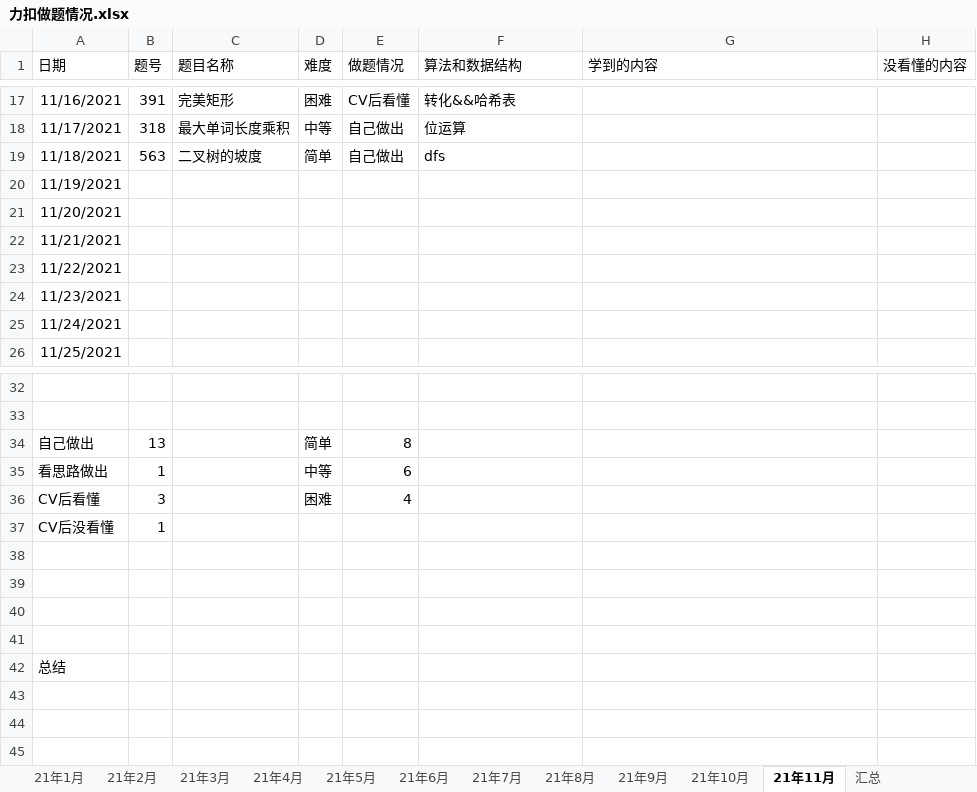
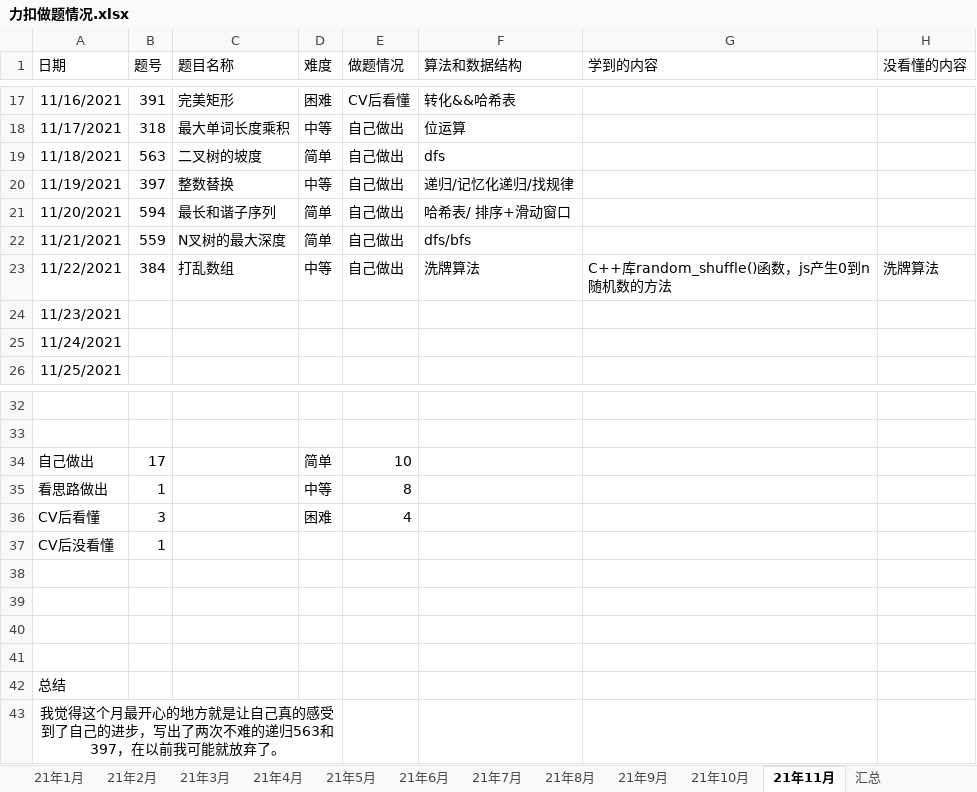
Before and after one commit to S-N-O-R-L-A-X/leetcode, an Excel workbook: 力扣做题情况.xlsx, sheet 21年11月, drawn as a sheet; only a part is shown, gaps mark what is left out; values as stored, in another font and other column widths than the file's, no borders; charts and pictures not drawn; the diff names each change by its address in the sheet, - before the commit and + after, or states it on an @@ line.

Commit message:
11-22

```diff
--- a/力扣做题情况.xlsx (sheet 21年11月)
+++ b/力扣做题情况.xlsx (sheet 21年11月)
-B20 (题号): (empty)
+B20 (题号): 397
-C20 (题目名称): (empty)
+C20 (题目名称): 整数替换
-D20 (难度): (empty)
+D20 (难度): 中等
-E20:E23 (做题情况): (empty)
+E20:E23 (做题情况): 自己做出
-F20 (算法和数据结构): (empty)
+F20 (算法和数据结构): 递归/记忆化递归/找规律
-B21 (题号): (empty)
+B21 (题号): 594
-C21 (题目名称): (empty)
+C21 (题目名称): 最长和谐子序列
-D21:D22 (难度): (empty)
+D21:D22 (难度): 简单
-F21 (算法和数据结构): (empty)
+F21 (算法和数据结构): 哈希表/ 排序+滑动窗口
-B22 (题号): (empty)
+B22 (题号): 559
-C22 (题目名称): (empty)
+C22 (题目名称): N叉树的最大深度
-F22 (算法和数据结构): (empty)
+F22 (算法和数据结构): dfs/bfs
-B23 (题号): (empty)
+B23 (题号): 384
-C23 (题目名称): (empty)
+C23 (题目名称): 打乱数组
-D23 (难度): (empty)
+D23 (难度): 中等
-F23 (算法和数据结构): (empty)
+F23 (算法和数据结构): 洗牌算法
-G23 (学到的内容): (empty)
+G23 (学到的内容): C++库random_shuffle()函数，js产生0到n随机数的方法
-H23 (没看懂的内容): (empty)
+H23 (没看懂的内容): 洗牌算法
-B34 (题号): 13
+B34 (题号): 17
-E34 (做题情况): 8
+E34 (做题情况): 10
-E35 (做题情况): 6
+E35 (做题情况): 8
+row 43: 我觉得这个月最开心的地方就是让自己真的感受到了自己的进步，写出了两次不难的递归563和397，在以前我可能就放弃了。
```
Also changed, not shown: charts or pictures.
